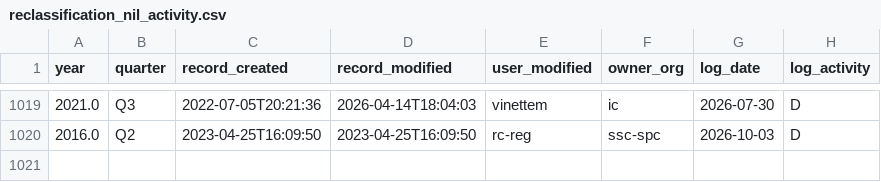
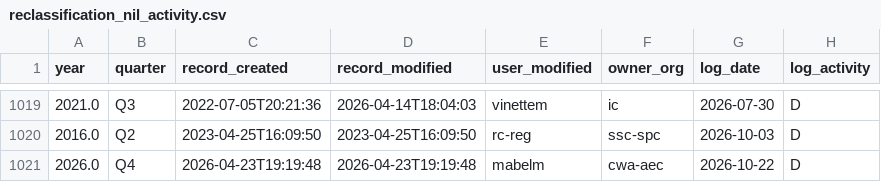
Before and after one commit to PatLittle/DataReports-Test, a CSV file: data/reclassification_nil_activity.csv, drawn as a sheet; only a part is shown, gaps mark what is left out.

```diff
--- a/data/reclassification_nil_activity.csv
+++ b/data/reclassification_nil_activity.csv
@@ -1020 +1020,2 @@ year,quarter,record_created,record_modified,user_modified,owner_org,log_date,log
 2016.0,Q2,2023-04-25T16:09:50,2023-04-25T16:09:50,rc-reg,ssc-spc,2026-10-03,D
+2026.0,Q4,2026-04-23T19:19:48,2026-04-23T19:19:48,mabelm,cwa-aec,2026-10-22,D
```
Also changed, not shown: 4 other files.
